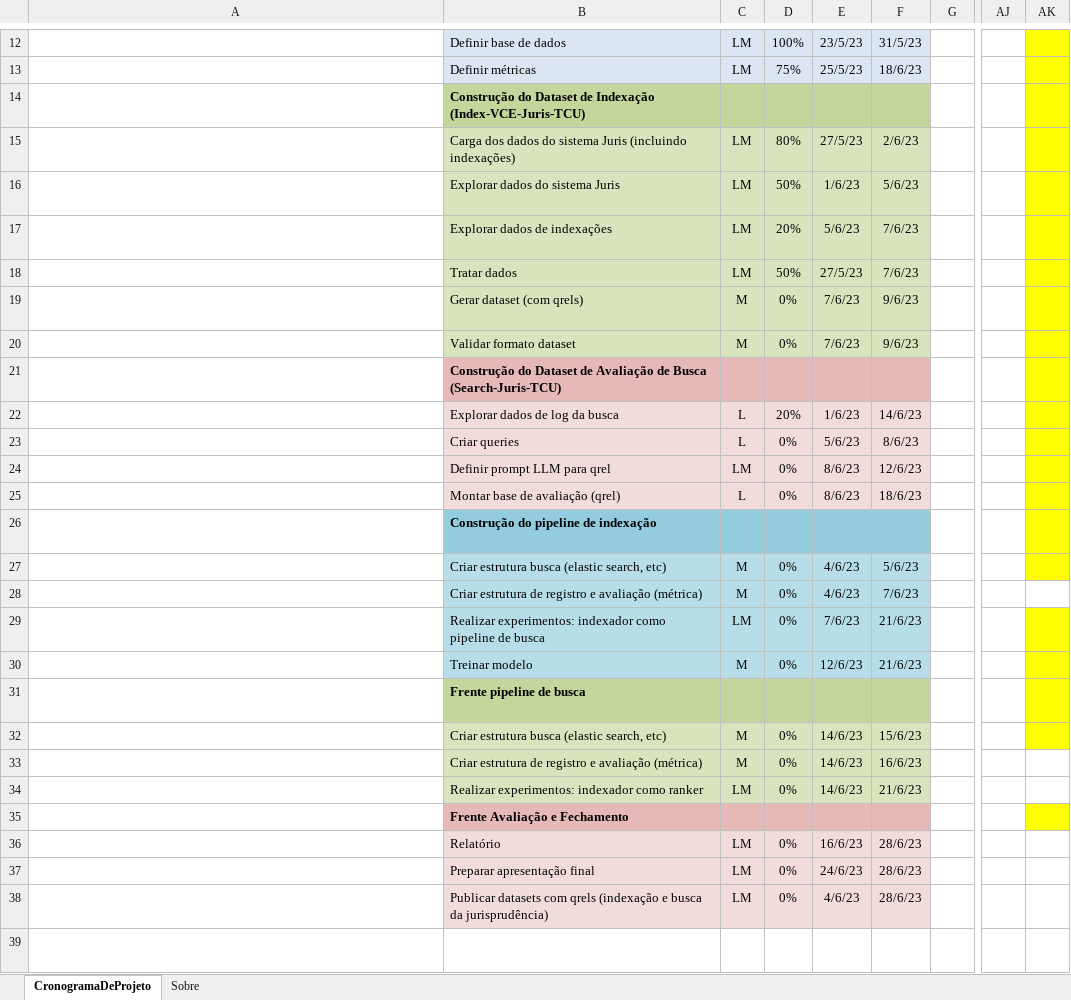
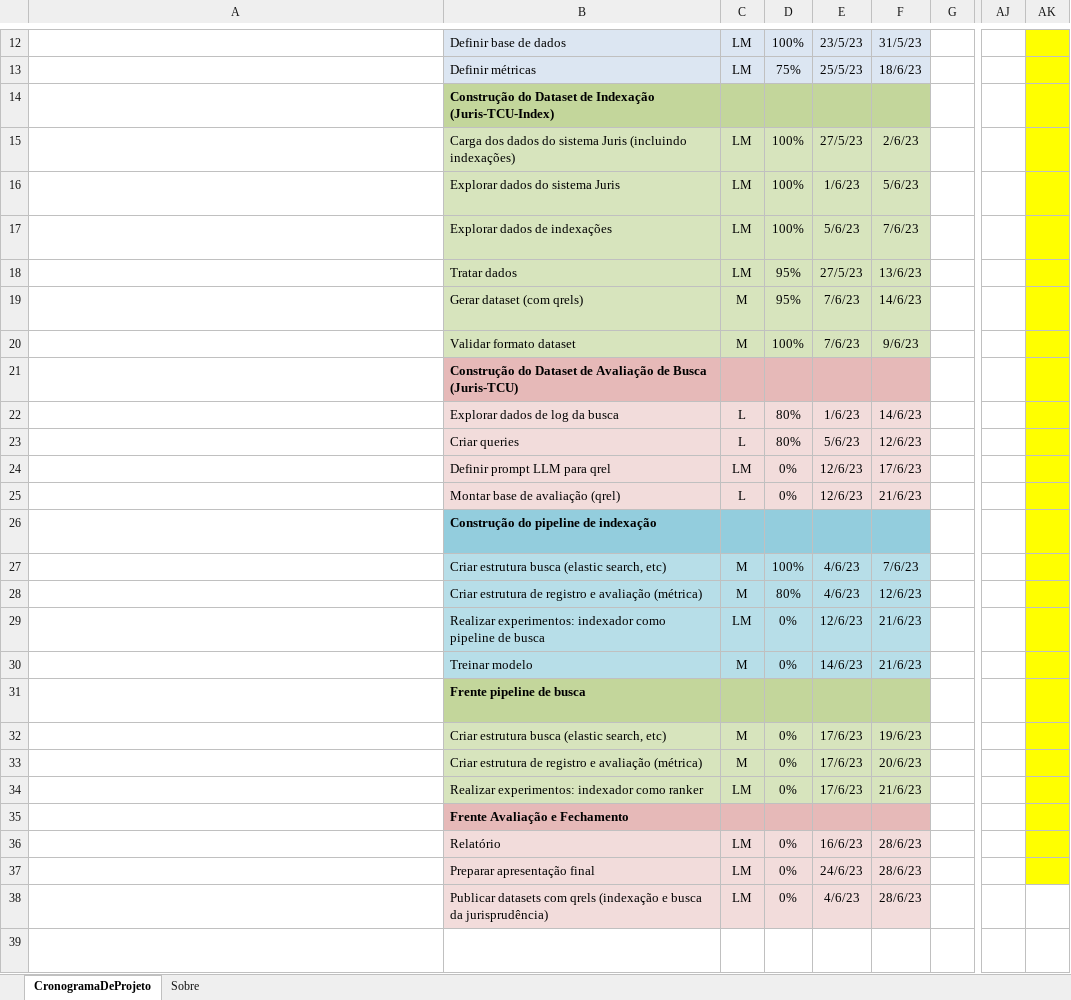
Before and after one commit to marcusborela/ind-ir, an Excel workbook: docs/schedule/cronograma.xlsx, sheet CronogramaDeProjeto, drawn as a sheet; only a part is shown, gaps mark what is left out; long unchanged cells end in …; values as stored, in another font and other column widths than the file's, no borders; conditional formats not drawn; the diff names each change by its address in the sheet, - before the commit and + after, or states it on an @@ line.

Commit message:
sched adjust

```diff
--- a/docs/schedule/cronograma.xlsx (sheet CronogramaDeProjeto)
+++ b/docs/schedule/cronograma.xlsx (sheet CronogramaDeProjeto)
-B14: …de Indexação (Index-VCE-Juris-TCU)
+B14: …de Indexação (Juris-TCU-Index)
-D15: 80%
+D15: 100%
-D16: 50%
+D16: 100%
-D17: 20%
+D17: 100%
-D18: 50%
+D18: 95%
-F18: 7/6/23
+F18: 13/6/23
-D19: 0%
+D19: 95%
-F19: 9/6/23
+F19: 14/6/23
-D20: 0%
+D20: 100%
-B21: …de Busca (Search-Juris-TCU)
+B21: …de Busca (Juris-TCU)
-D22: 20%
+D22: 80%
-D23: 0%
+D23: 80%
-F23: 8/6/23
+F23: 12/6/23
-E24:E25: 8/6/23
+E24:E25: 12/6/23
-F24: 12/6/23
+F24: 17/6/23
-F25: 18/6/23
+F25: 21/6/23
-D27: 0%
+D27: 100%
-F27: 5/6/23
+F27: 7/6/23
-D28: 0%
+D28: 80%
-F28: 7/6/23
+F28: 12/6/23
-AK28 fill: none
+AK28 fill: #FFFF00
-E29: 7/6/23
+E29: 12/6/23
-E30: 12/6/23
+E30: 14/6/23
-E32:E34: 14/6/23
+E32:E34: 17/6/23
-F32: 15/6/23
+F32: 19/6/23
-F33: 16/6/23
+F33: 20/6/23
-AK33:AK34 fill: none
+AK33:AK34 fill: #FFFF00
-AK36:AK37 fill: none
+AK36:AK37 fill: #FFFF00
```
Also changed, not shown: hidden cells, 1 other file.
